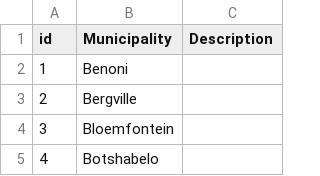
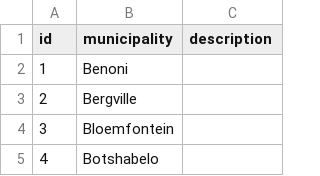
Before and after one commit to nkszLedger/minibus-route-web-application, a CSV file: database/seeds/csv/input_facility_municipalities.csv, drawn as a sheet; only a part is shown.

```diff
--- a/database/seeds/csv/input_facility_municipalities.csv
+++ b/database/seeds/csv/input_facility_municipalities.csv
@@ -1,2 +1,2 @@
-id,Municipality,Description
+id,municipality,description
 1,Benoni,
```
Also changed, not shown: database/seeds/csv/input_facilities.csv, 8 other files.
